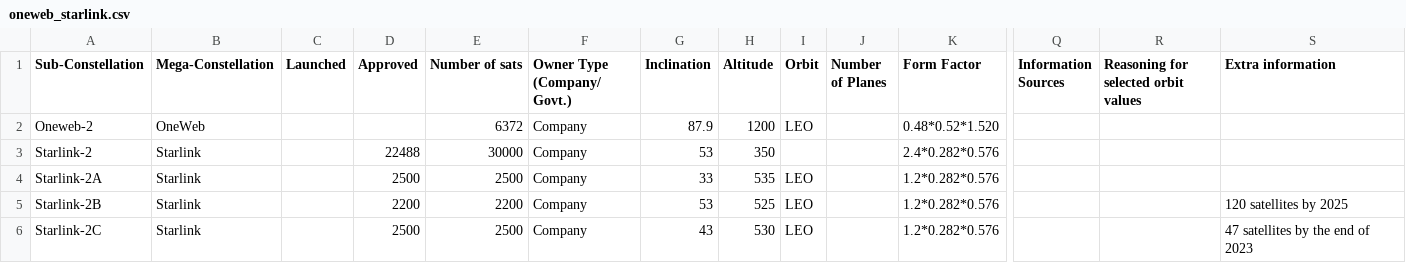
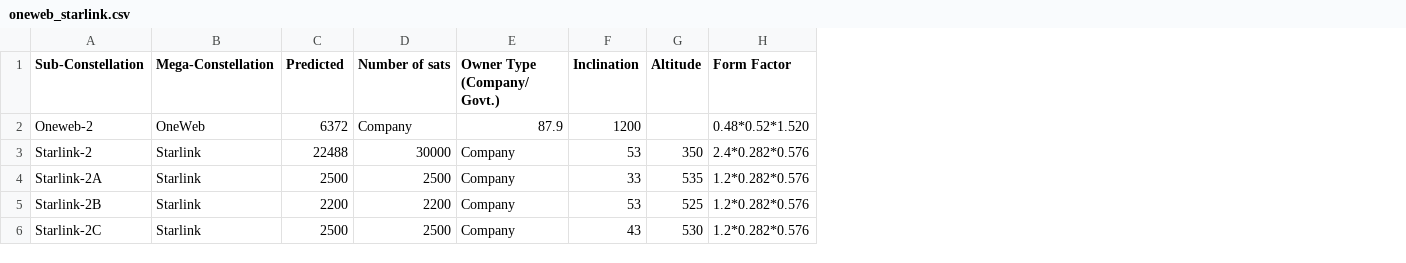
Before and after one commit to ucl-sgnl/FSPSimulator, a CSV file: src/fspsim/data/prediction_csv/oneweb_starlink.csv, drawn as a sheet; only a part is shown, gaps mark what is left out; removed rows and columns are numbered as before the commit, all else as after; the diff names each change by its address in the sheet, - before the commit and + after, or states it on an @@ line.

```diff
--- a/src/fspsim/data/prediction_csv/oneweb_starlink.csv
+++ b/src/fspsim/data/prediction_csv/oneweb_starlink.csv
-column C (Launched), empty
-column I (Orbit), rows 2-6: LEO |  | LEO | LEO | LEO
-column J (Number of Planes), empty
-column Q (Information Sources), empty
-column R, row 1: Reasoning for selected orbit values
-column S (Extra information), rows 5-6: 120 satellites by 2025 | 47 satellites by the end of 2023
-C1: Approved
+C1: Predicted
-C2 (Predicted): (empty)
+C2 (Predicted): 6372
-D2 (Number of sats): 6372
+D2 (Number of sats): Company
-E2 (Owner Type (Company/ Govt.)): Company
+E2 (Owner Type (Company/ Govt.)): 87.9
-F2 (Inclination): 87.9
+F2 (Inclination): 1200
-G2 (Altitude): 1200
+G2 (Altitude): (empty)
```
Also changed, not shown: 1 other file.
